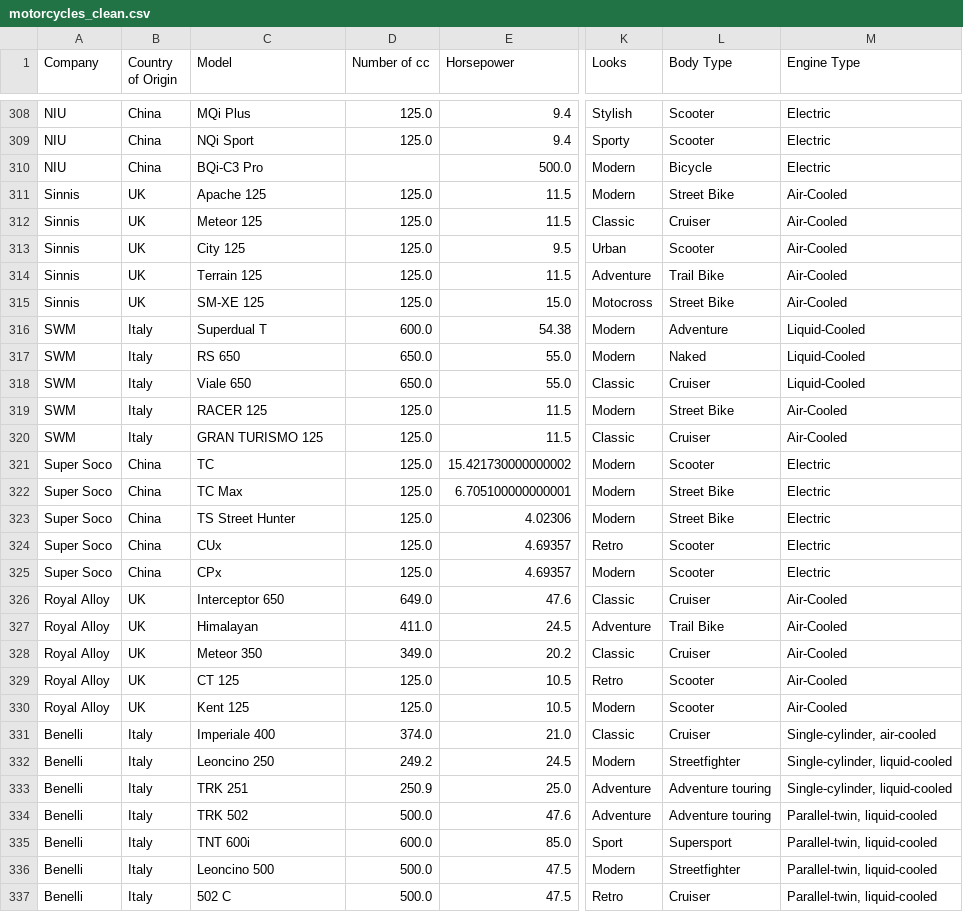
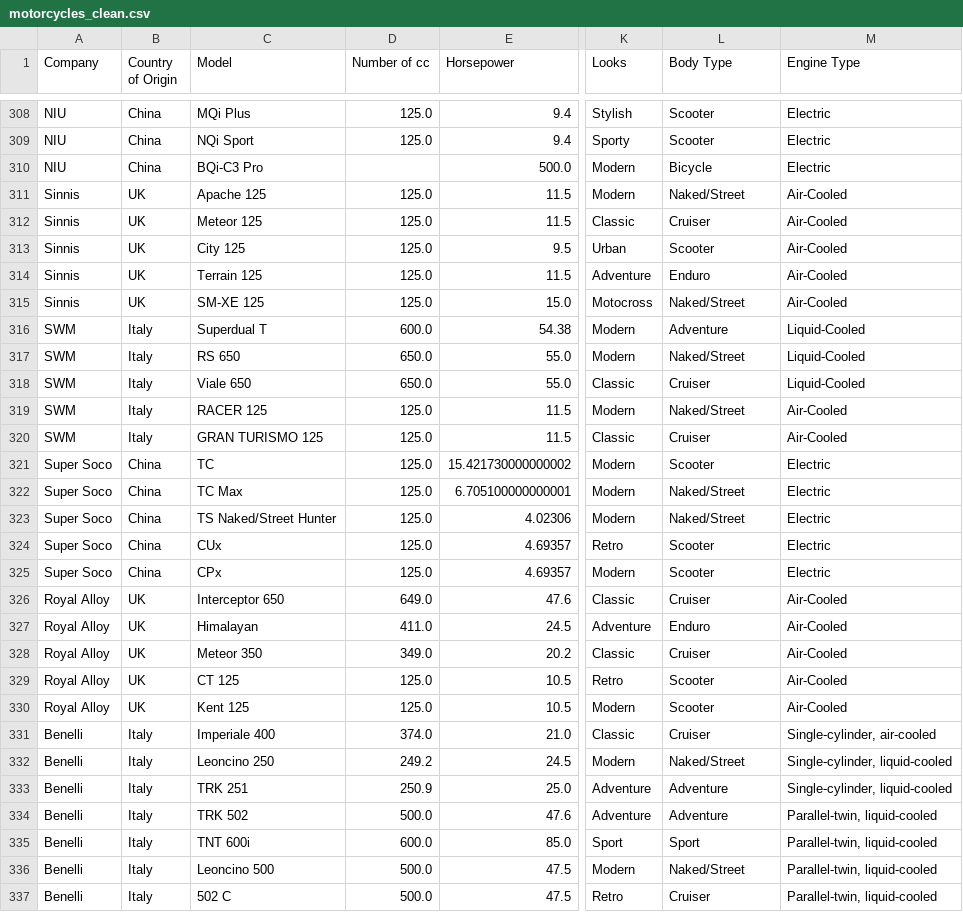
Before and after one commit to Piexgear/mc_match, a CSV file: dataset/motorcycles_clean.csv, drawn as a sheet; only a part is shown, gaps mark what is left out; the diff covers the shown part only; the diff names each change by its address in the sheet, - before the commit and + after, or states it on an @@ line.

```diff
--- a/dataset/motorcycles_clean.csv
+++ b/dataset/motorcycles_clean.csv
-L311 (Body Type): Street Bike
+L311 (Body Type): Naked/Street
-L314 (Body Type): Trail Bike
+L314 (Body Type): Enduro
-L315 (Body Type): Street Bike
+L315 (Body Type): Naked/Street
-L317 (Body Type): Naked
+L317 (Body Type): Naked/Street
-L319 (Body Type): Street Bike
+L319 (Body Type): Naked/Street
-L322:L323 (Body Type): Street Bike
+L322:L323 (Body Type): Naked/Street
-C323 (Model): TS Street Hunter
+C323 (Model): TS Naked/Street Hunter
-L327 (Body Type): Trail Bike
+L327 (Body Type): Enduro
-L332 (Body Type): Streetfighter
+L332 (Body Type): Naked/Street
-L333:L334 (Body Type): Adventure touring
+L333:L334 (Body Type): Adventure
-L335 (Body Type): Supersport
+L335 (Body Type): Sport
-L336 (Body Type): Streetfighter
+L336 (Body Type): Naked/Street
```
Also changed, not shown: 177 edited cells elsewhere in this file, 2 other files.
